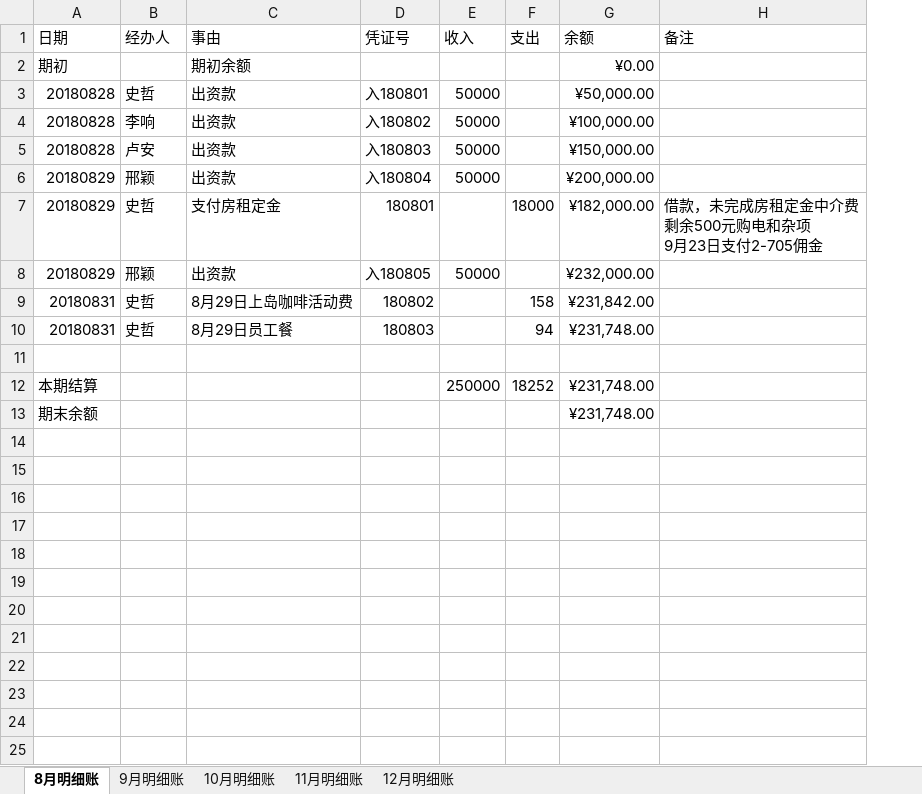
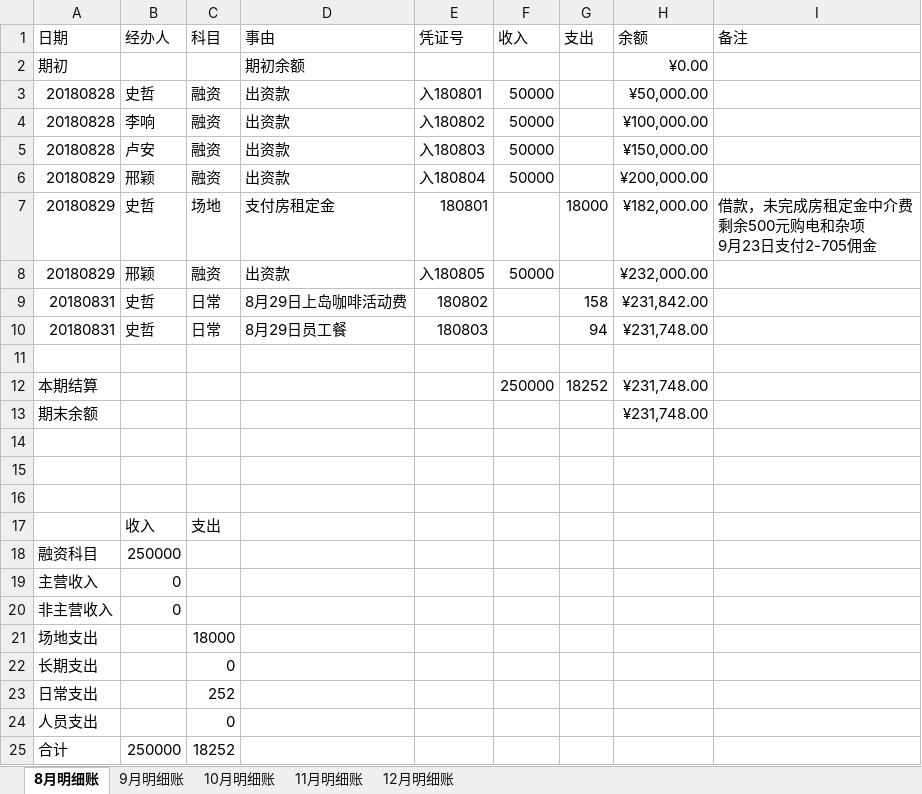
Before and after one commit to laa6202/work_doc, an Excel workbook: 21D项目/03财务资料/01账本/推理馆明细账2018.xlsx, sheet 8月明细账, drawn as a sheet; values as stored, in another font and other column widths than the file's, no borders; the diff names each change by its address in the sheet, - before the commit and + after, or states it on an @@ line.

```diff
--- a/21D项目/03财务资料/01账本/推理馆明细账2018.xlsx (sheet 8月明细账)
+++ b/21D项目/03财务资料/01账本/推理馆明细账2018.xlsx (sheet 8月明细账)
+column C (科目), rows 3-10: 融资 | 融资 | 融资 | 融资 | 场地 | 融资 | 日常 | 日常
+row 14: (empty)
+row 15: (empty)
+row 16: (empty)
+row 17:  | 收入 | 支出
+row 18: 融资科目 | 250000
+row 19: 主营收入 | 0
+row 20: 非主营收入 | 0
+row 21: 场地支出 |  | 18000
+row 22: 长期支出 |  | 0
+row 23: 日常支出 |  | 252
+row 24: 人员支出 |  | 0
+row 25: 合计 | 250000 | 18252
```
Also changed, not shown: sheet 10月明细账, sheet 9月明细账, sheet 11月明细账, formulas that keep their value, 3 other files.
